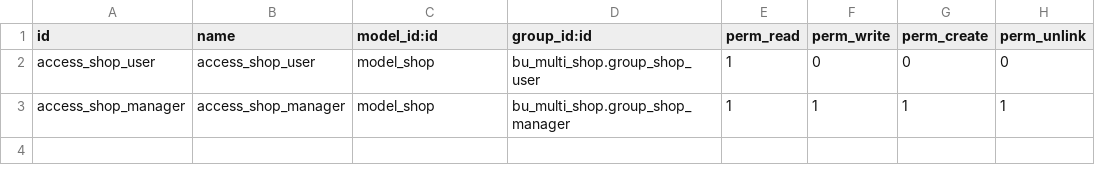
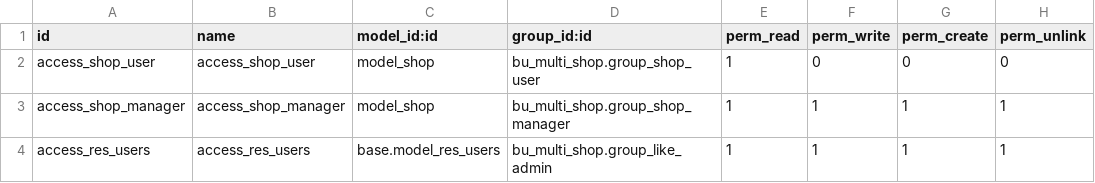
Before and after one commit to eman000tahaz/bukor_multi_shop, a CSV file: custom/addons/bu_multi_shop/security/ir.model.access.csv, drawn as a sheet.

Commit message:
[ADD] admin like admin + hide some menues

```diff
--- a/custom/addons/bu_multi_shop/security/ir.model.access.csv
+++ b/custom/addons/bu_multi_shop/security/ir.model.access.csv
@@ -3 +3,2 @@ access_shop_user,access_shop_user,model_shop,bu_multi_shop.group_shop_user,1,0,0
 access_shop_manager,access_shop_manager,model_shop,bu_multi_shop.group_shop_manager,1,1,1,1
+access_res_users,access_res_users,base.model_res_users,bu_multi_shop.group_like_admin,1,1,1,1
```
Also changed, not shown: 6 other files.
